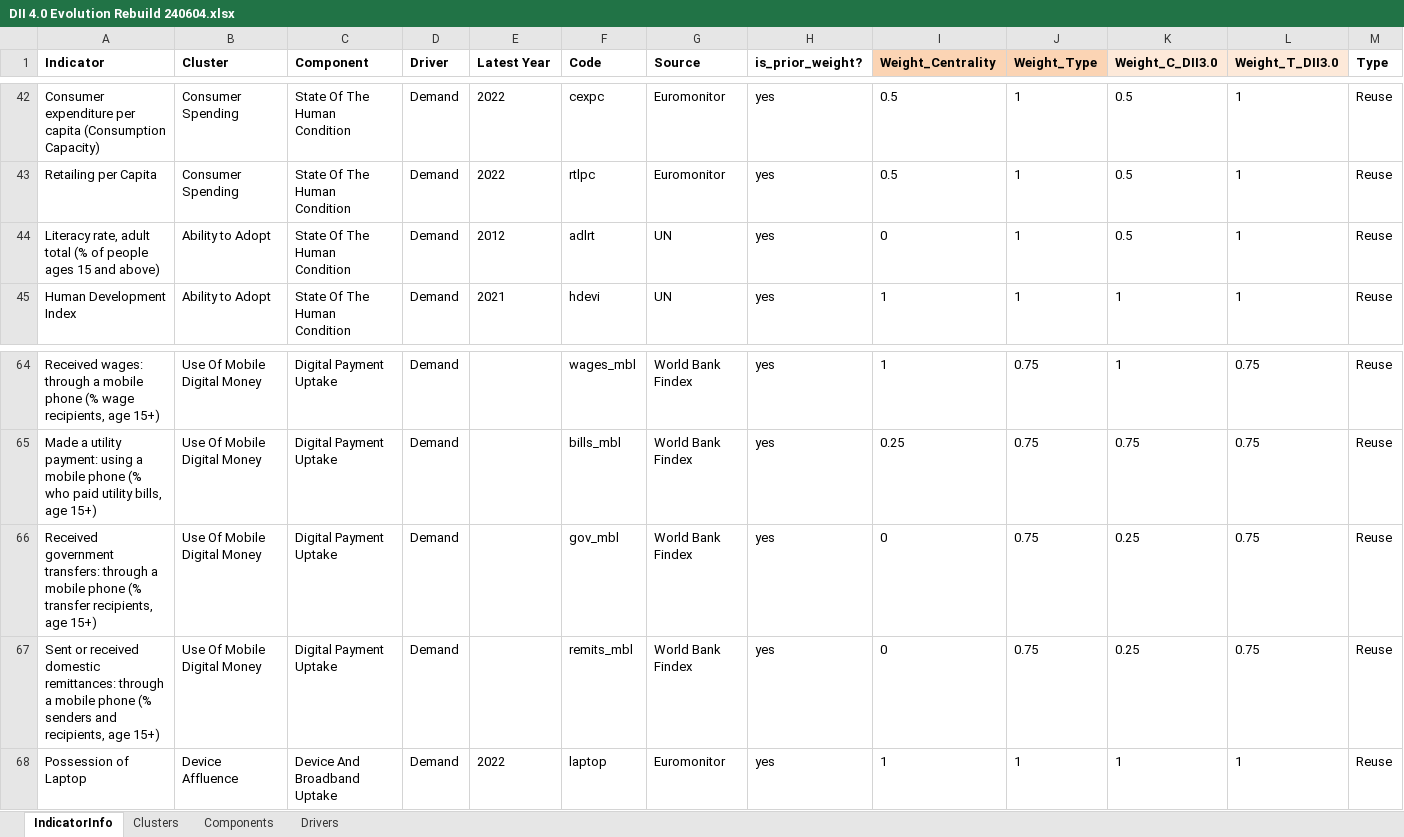
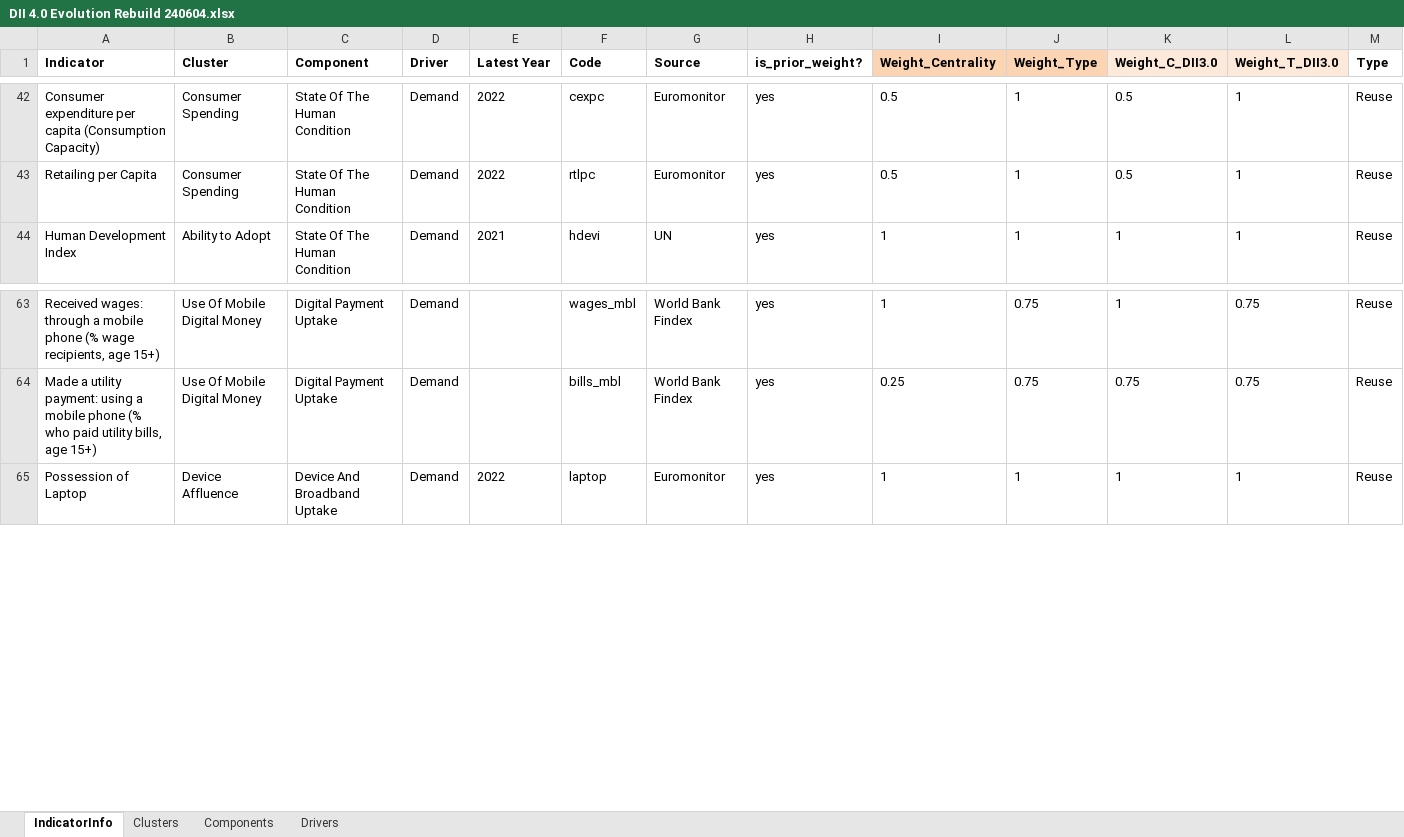
Before and after one commit to irisubik/DII-4.0-Index-Construction-Complete, an Excel workbook: DII 4.0 Evolution Rebuild 240604.xlsx, sheet IndicatorInfo, drawn as a sheet; only a part is shown, gaps mark what is left out; values as stored, in another font and other column widths than the file's, no borders; rows hold the shown columns only; the diff names each change by its address in the sheet, - before the commit and + after, or states it on an @@ line.

Commit message:
add region info, merge the overall and driver, SSU formatted modifiying

```diff
--- a/DII 4.0 Evolution Rebuild 240604.xlsx (sheet IndicatorInfo)
+++ b/DII 4.0 Evolution Rebuild 240604.xlsx (sheet IndicatorInfo)
-row 44: Literacy rate, adult total (% of people ages 15 and above) | Ability to Adopt | State Of The Human Condition | Demand | 2012 | adlrt | UN | yes | 0 | 1 | 0.5 | 1 | Reuse
-row 66: Received government transfers: through a mobile phone (% transfer recipients, age 15+) | Use Of Mobile Digital Money | Digital Payment Uptake | Demand |  | gov_mbl | World Bank Findex | yes | 0 | 0.75 | 0.25 | 0.75 | Reuse
-row 67: Sent or received domestic remittances: through a mobile phone (% senders and recipients, age 15+) | Use Of Mobile Digital Money | Digital Payment Uptake | Demand |  | remits_mbl | World Bank Findex | yes | 0 | 0.75 | 0.25 | 0.75 | Reuse
```
Also changed, not shown: 4 other files.
